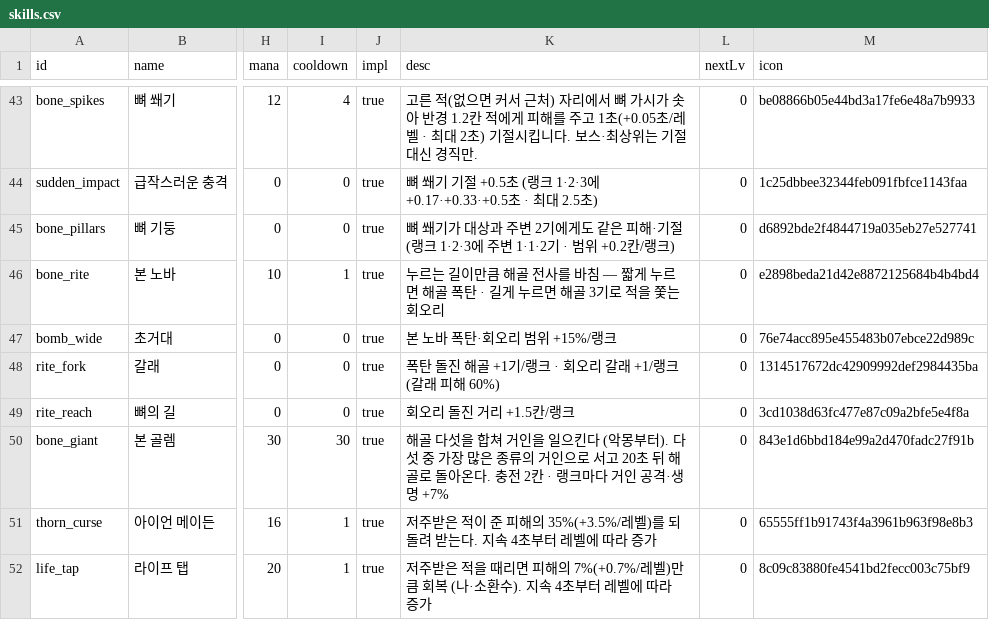
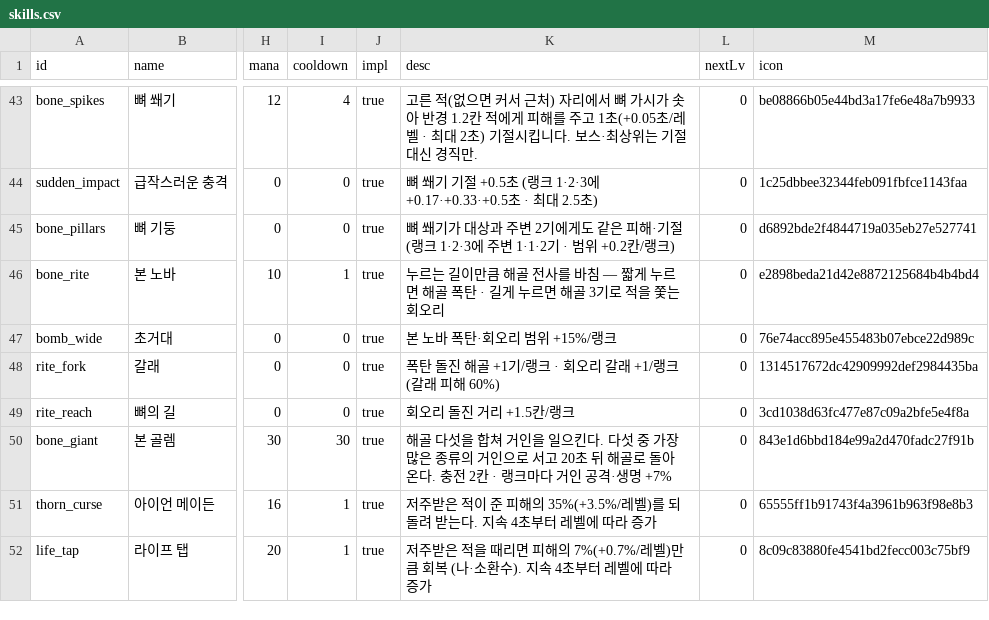
Before and after one commit to mogoshop/catch-and-keep, a CSV file: data/skills.csv, drawn as a sheet; only a part is shown, gaps mark what is left out; the diff names each change by its address in the sheet, - before the commit and + after, or states it on an @@ line.

```diff
--- a/data/skills.csv
+++ b/data/skills.csv
-K50 (desc): …일으킨다 (악몽부터). 다섯 중…
+K50 (desc): …일으킨다. 다섯 중…
```
Also changed, not shown: 22 other files.
